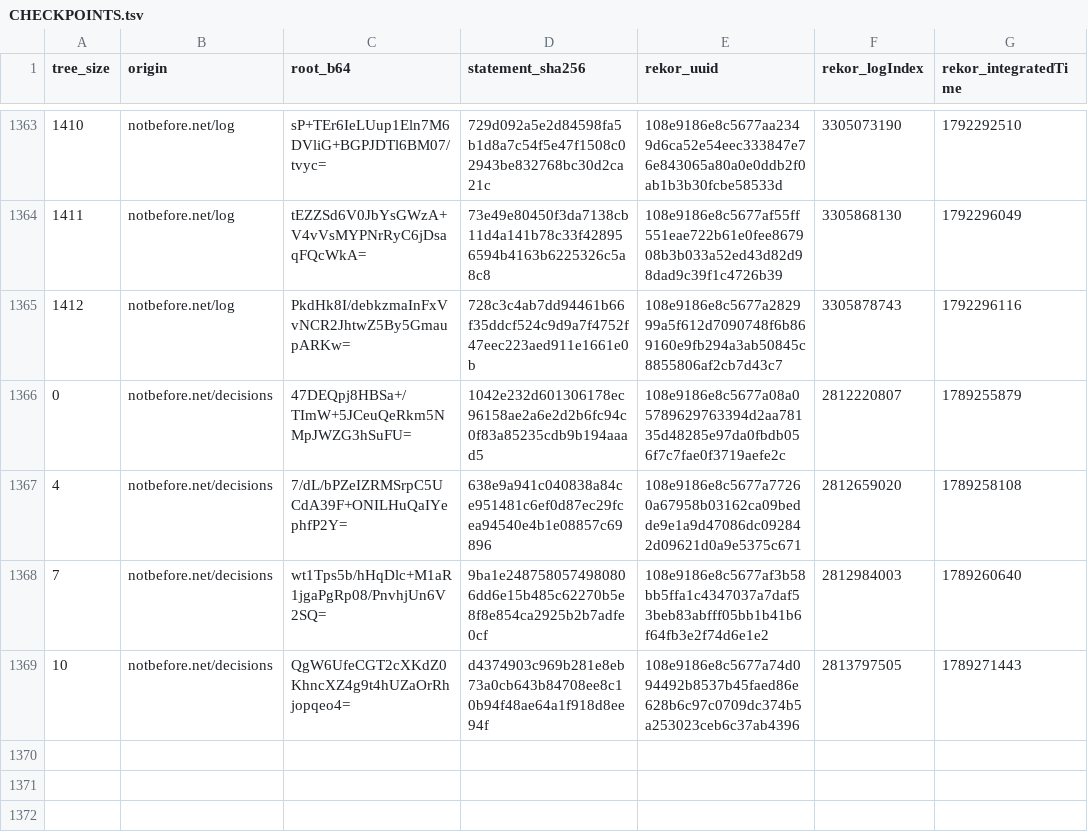
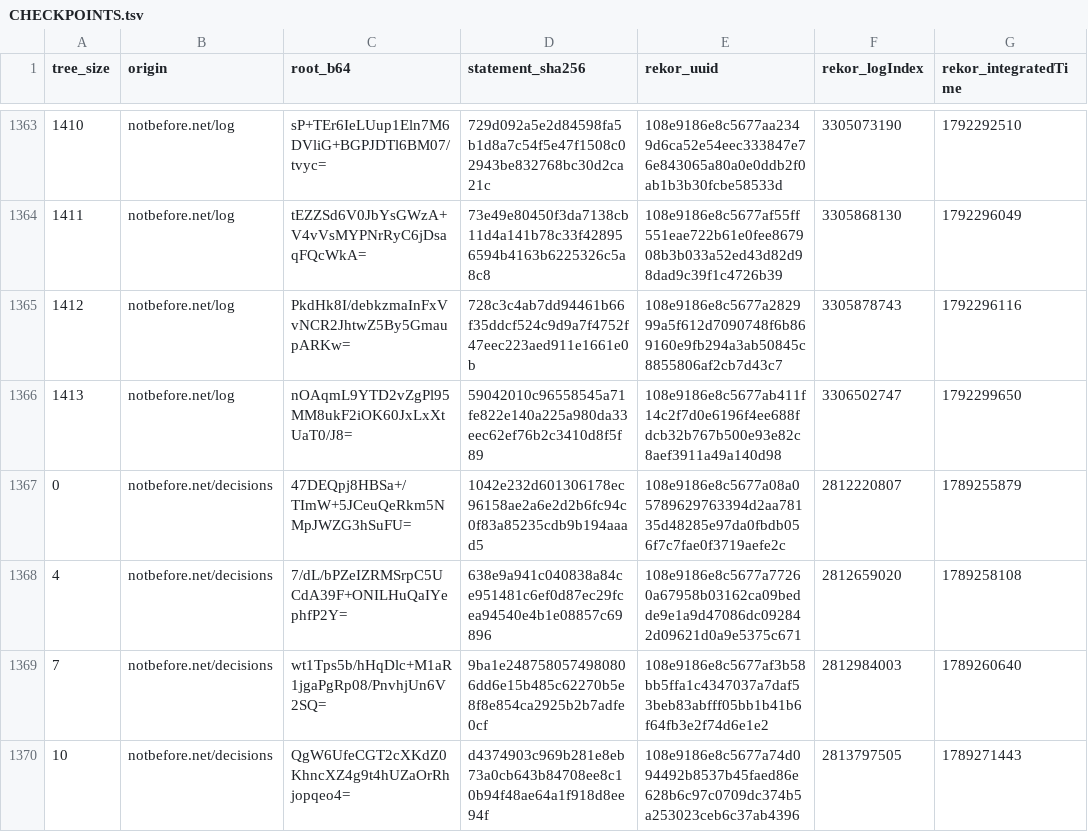
Before and after one commit to docdailey/qrng-beacon-log, a TSV file: CHECKPOINTS.tsv, drawn as a sheet; only a part is shown, gaps mark what is left out.

```diff
--- a/CHECKPOINTS.tsv
+++ b/CHECKPOINTS.tsv
@@ -1365,2 +1365,3 @@ tree_size	origin	root_b64	statement_sha256	rekor_uuid	rekor_logIndex	rekor_integ
 1412	notbefore.net/log	PkdHk8I/debkzmaInFxVvNCR2JhtwZ5By5GmaupARKw=	728c3c4ab7dd94461b66f35ddcf524c9d9a7f4752f47eec223aed911e1661e0b	108e9186e8c5677a282999a5f612d7090748f6b869160e9fb294a3ab50845c8855806af2cb7d43c7	3305878743	1792296116
+1413	notbefore.net/log	nOAqmL9YTD2vZgPl95MM8ukF2iOK60JxLxXtUaT0/J8=	59042010c96558545a71fe822e140a225a980da33eec62ef76b2c3410d8f5f89	108e9186e8c5677ab411f14c2f7d0e6196f4ee688fdcb32b767b500e93e82c8aef3911a49a140d98	3306502747	1792299650
 0	notbefore.net/decisions	47DEQpj8HBSa+/TImW+5JCeuQeRkm5NMpJWZG3hSuFU=	1042e232d601306178ec96158ae2a6e2d2b6fc94c0f83a85235cdb9b194aaad5	108e9186e8c5677a08a05789629763394d2aa78135d48285e97da0fbdb056f7c7fae0f3719aefe2c	2812220807	1789255879
```
Also changed, not shown: INDEX.tsv, 5 other files.
